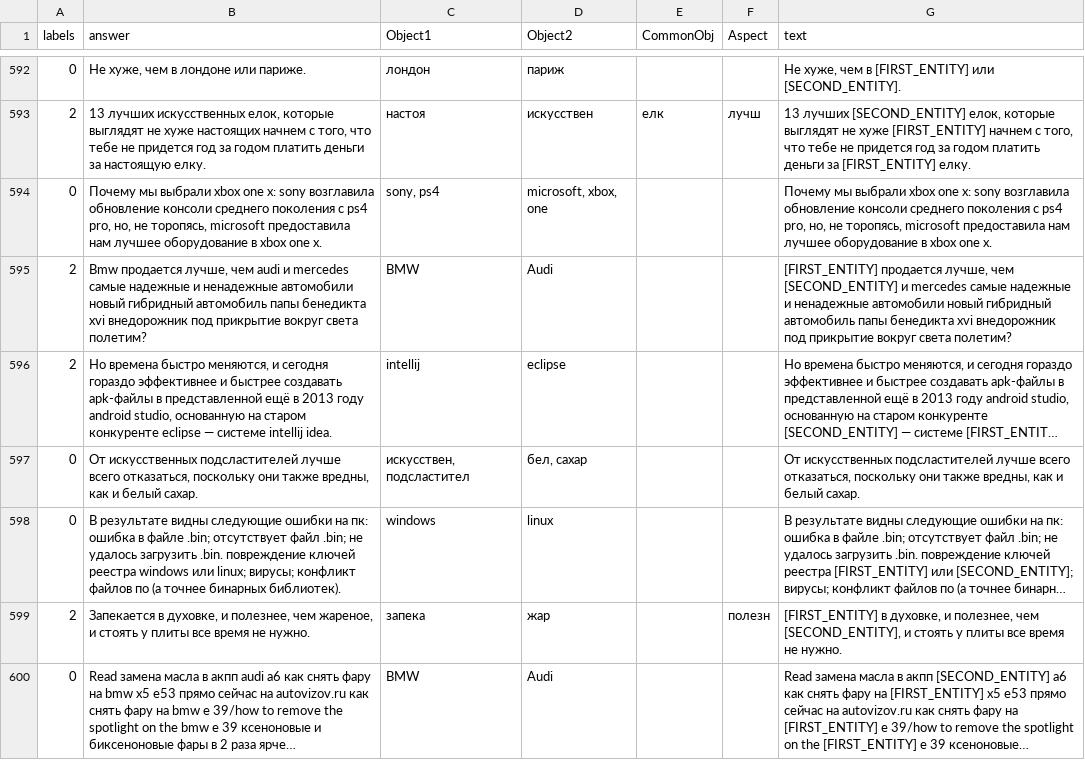
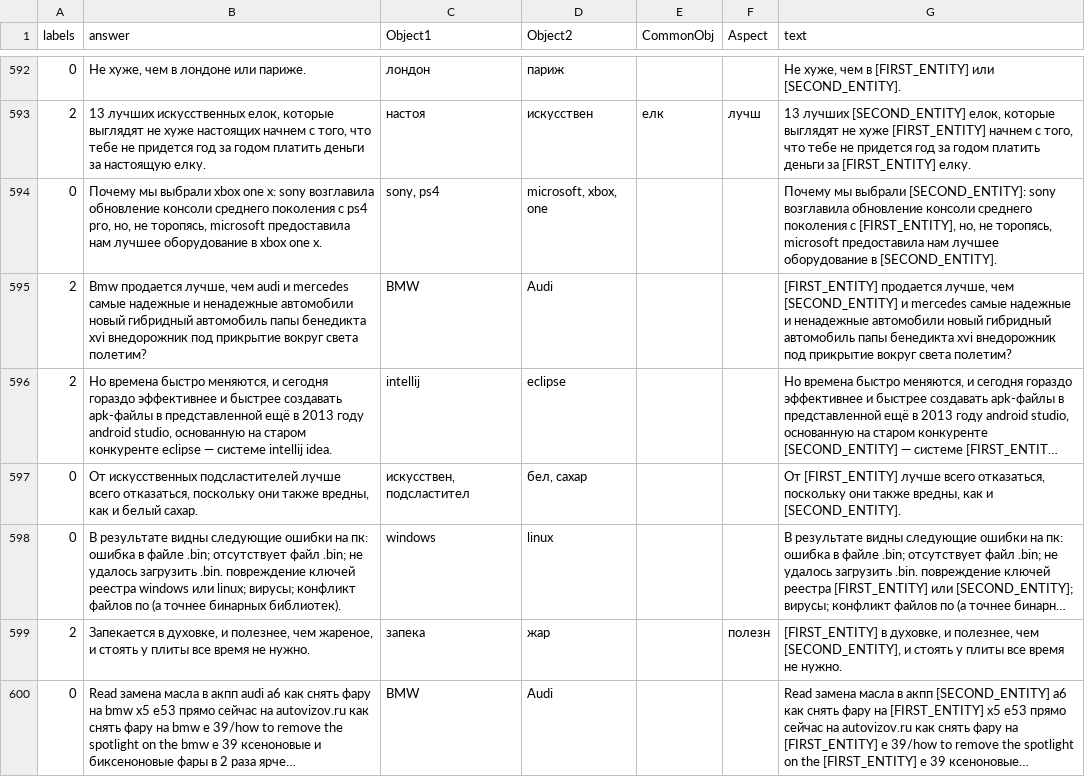
Before and after one commit to L0nn0/ratio24-new-cam, a TSV file: data/ru_sentences_with_objs_masked.tsv, drawn as a sheet; only a part is shown, gaps mark what is left out; long unchanged cells end in …; the diff covers the shown part only; the diff names each change by its address in the sheet, - before the commit and + after, or states it on an @@ line.

Commit message:
data

```diff
--- a/data/ru_sentences_with_objs_masked.tsv
+++ b/data/ru_sentences_with_objs_masked.tsv
-G594 (text): …мы выбрали xbox one x: sony возглавила обновление консоли среднего поколения с ps4 pro, но, не торопясь, microsoft предоставила нам лучшее оборудование в xbox one x.
+G594 (text): …мы выбрали [SECOND_ENTITY]: sony возглавила обновление консоли среднего поколения с [FIRST_ENTITY], но, не торопясь, microsoft предоставила нам лучшее оборудование в [SECOND_ENTITY].
-G597 (text): От искусственных подсластителей лучше всего отказаться, поскольку они также вредны, как и белый сахар.
+G597 (text): От [FIRST_ENTITY] лучше всего отказаться, поскольку они также вредны, как и [SECOND_ENTITY].
```
Also changed, not shown: 28 edited cells elsewhere in this file.
